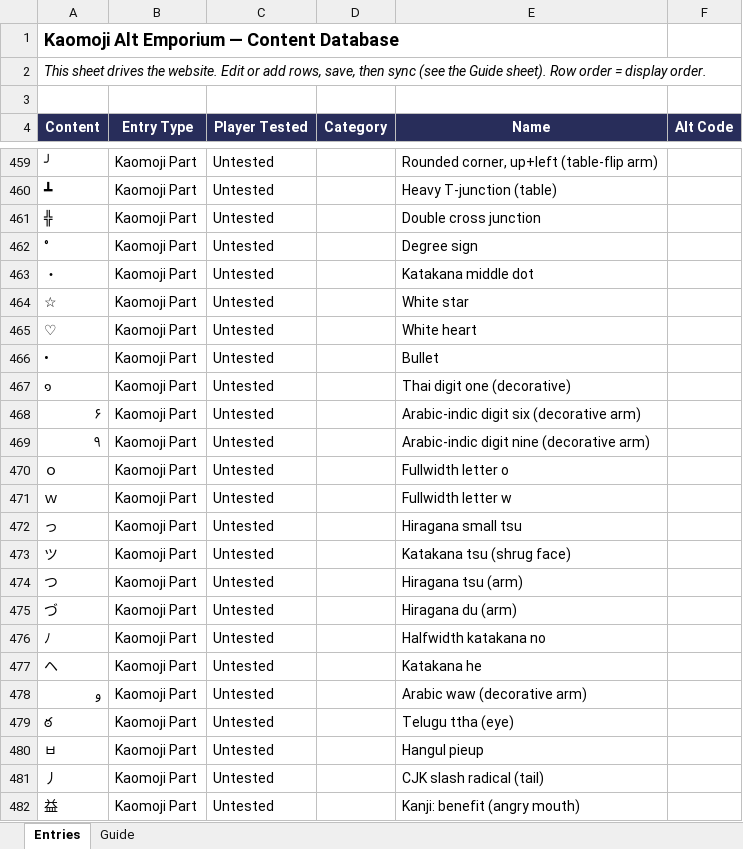
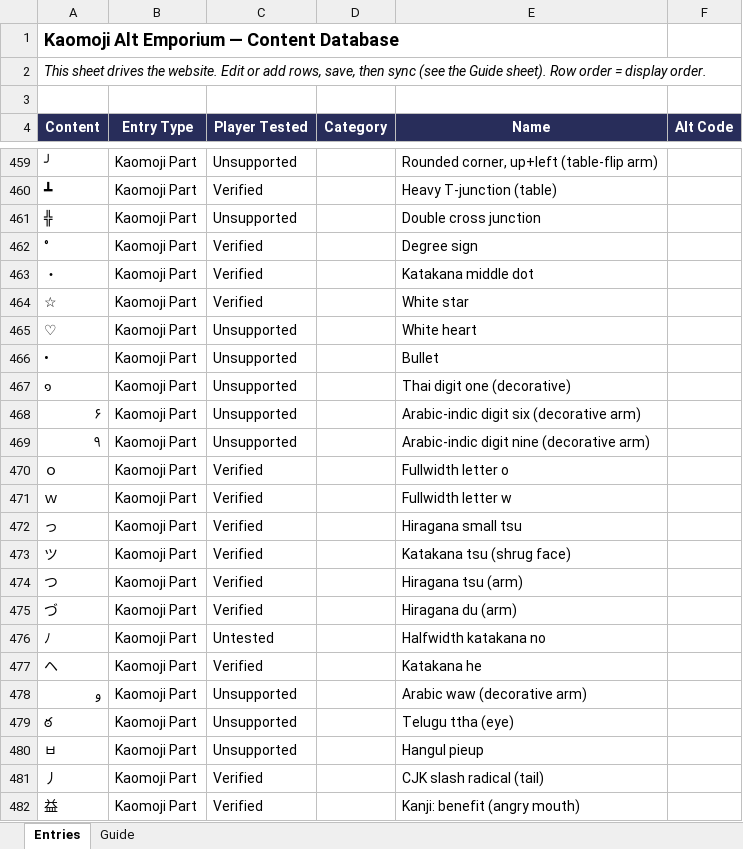
Before and after one commit to tukotukomi/ffxi-kaomoji, an Excel workbook: Kaomoji_Alt_Emporium_Tracker.xlsx, sheet Entries, drawn as a sheet; only a part is shown, gaps mark what is left out; values as stored, in another font and other column widths than the file's, no borders; conditional formats not drawn; the diff covers the shown part only; the diff names each change by its address in the sheet, - before the commit and + after, or states it on an @@ line.

```diff
--- a/Kaomoji_Alt_Emporium_Tracker.xlsx (sheet Entries)
+++ b/Kaomoji_Alt_Emporium_Tracker.xlsx (sheet Entries)
-C459 (Player Tested): Untested
+C459 (Player Tested): Unsupported
-C460 (Player Tested): Untested
+C460 (Player Tested): Verified
-C461 (Player Tested): Untested
+C461 (Player Tested): Unsupported
-C462:C464 (Player Tested): Untested
+C462:C464 (Player Tested): Verified
-C465:C469 (Player Tested): Untested
+C465:C469 (Player Tested): Unsupported
-C470:C475 (Player Tested): Untested
+C470:C475 (Player Tested): Verified
-C477 (Player Tested): Untested
+C477 (Player Tested): Verified
-C478:C480 (Player Tested): Untested
+C478:C480 (Player Tested): Unsupported
-C481:C482 (Player Tested): Untested
+C481:C482 (Player Tested): Verified
```
Also changed, not shown: 44 edited cells elsewhere in this sheet, 1 other file.
